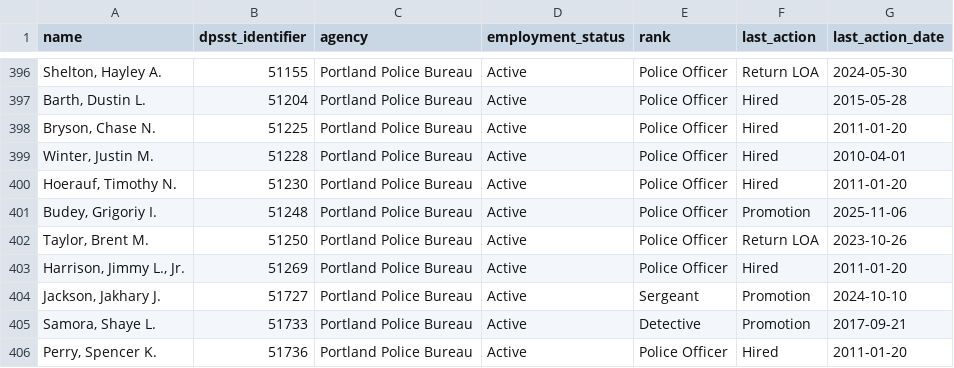
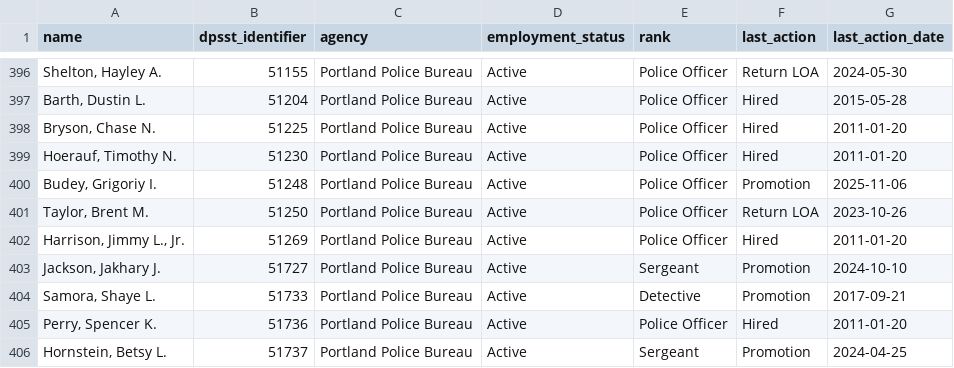
Before and after one commit to PDX-Police-Accountability/dpsst-data, a TSV file: officers/summary/officer-transcripts-active.tsv, drawn as a sheet; only a part is shown, gaps mark what is left out; the shorter side is filled out with more unchanged rows; the diff names each change by its address in the sheet, - before the commit and + after, or states it on an @@ line.

```diff
--- a/officers/summary/officer-transcripts-active.tsv
+++ b/officers/summary/officer-transcripts-active.tsv
-row 399: Winter, Justin M. | 51228 | Portland Police Bureau | Active | Police Officer | Hired | 2010-04-01
```
Also changed, not shown: officers/summary/officer-transcripts.tsv, 12 other files.
